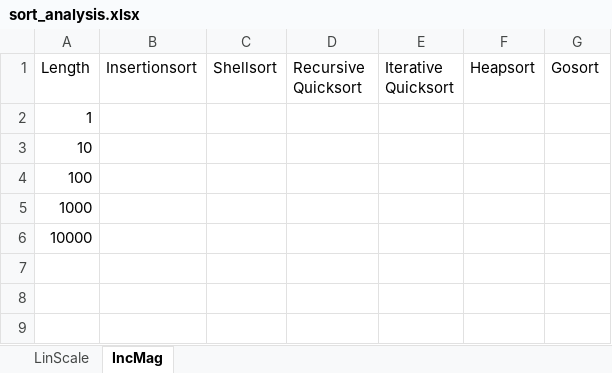
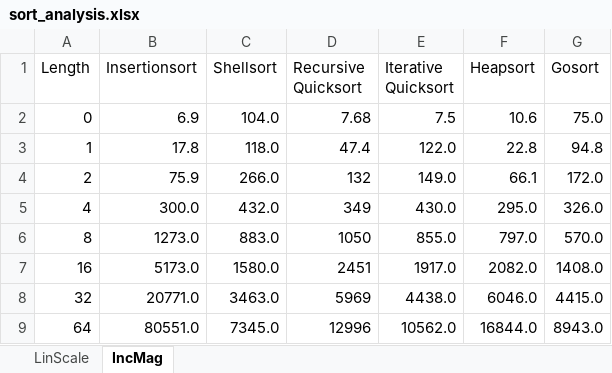
Before and after one commit to nathangreene3/GoSort, an Excel workbook: sort_analysis.xlsx, sheet IncMag, drawn as a sheet; values as stored, in another font and other column widths than the file's, no borders; charts and pictures and table styles not drawn; removed rows and columns are numbered as before the commit, all else as after; the diff names each change by its address in the sheet, - before the commit and + after, or states it on an @@ line.

Commit message:
Fixed quicksort

```diff
--- a/sort_analysis.xlsx (sheet IncMag)
+++ b/sort_analysis.xlsx (sheet IncMag)
+row 2: 0 | 6.9 | 104.0 | 7.68 | 7.5 | 10.6 | 75.0
-B3 (Insertionsort): (empty)
+B3 (Insertionsort): 17.8
-C3 (Shellsort): (empty)
+C3 (Shellsort): 118.0
-D3 (Recursive Quicksort): (empty)
+D3 (Recursive Quicksort): 47.4
-E3 (Iterative Quicksort): (empty)
+E3 (Iterative Quicksort): 122.0
-F3 (Heapsort): (empty)
+F3 (Heapsort): 22.8
-G3 (Gosort): (empty)
+G3 (Gosort): 94.8
-row 3: 10
-row 4: 100
-row 5: 1000
-row 6: 10000
+row 4: 2 | 75.9 | 266.0 | 132 | 149.0 | 66.1 | 172.0
+row 5: 4 | 300.0 | 432.0 | 349 | 430.0 | 295.0 | 326.0
+row 6: 8 | 1273.0 | 883.0 | 1050 | 855.0 | 797.0 | 570.0
+row 7: 16 | 5173.0 | 1580.0 | 2451 | 1917.0 | 2082.0 | 1408.0
+row 8: 32 | 20771.0 | 3463.0 | 5969 | 4438.0 | 6046.0 | 4415.0
+row 9: 64 | 80551.0 | 7345.0 | 12996 | 10562.0 | 16844.0 | 8943.0
```
Also changed, not shown: sheet LinScale, charts or pictures, 2 other files.
